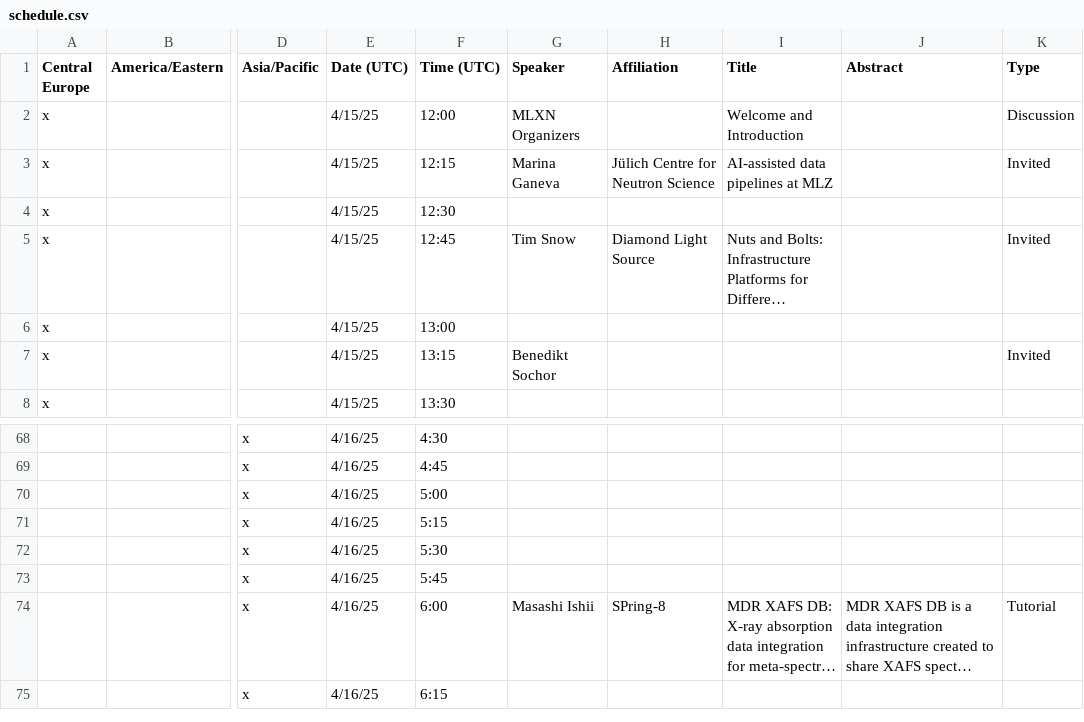
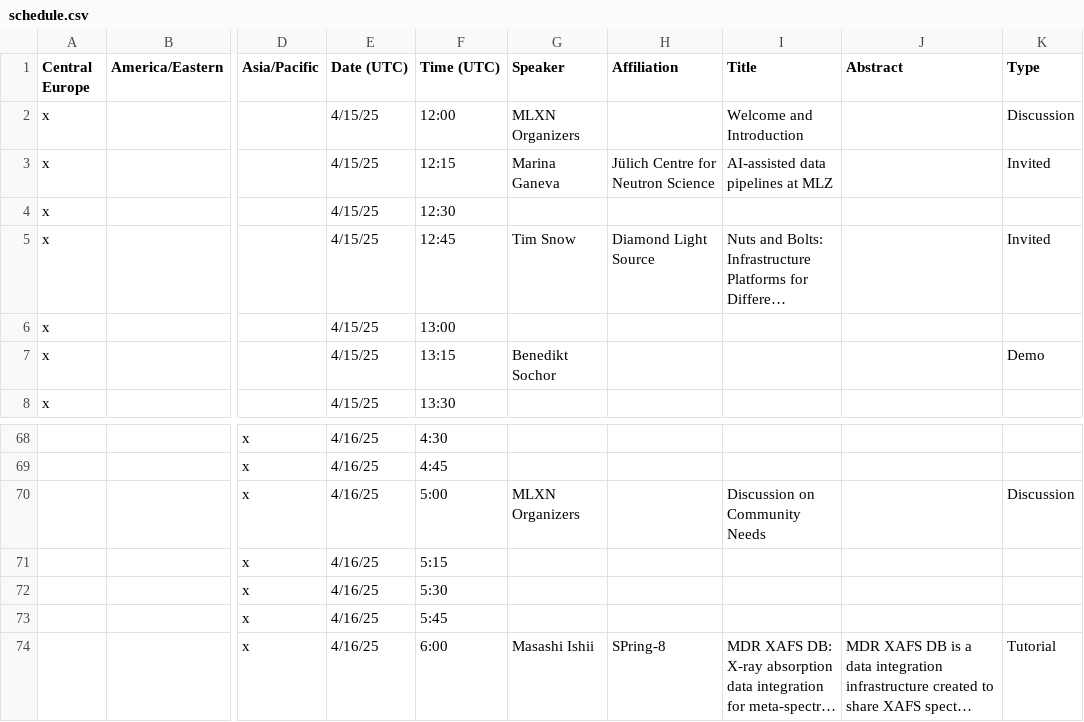
Before and after one commit to usnistgov/MLXN25, a CSV file: schedule.csv, drawn as a sheet; only a part is shown, gaps mark what is left out; the shorter side is filled out with more unchanged rows; long unchanged cells end in …; the diff names each change by its address in the sheet, - before the commit and + after, or states it on an @@ line.

Commit message:
updates schedule csv

```diff
--- a/schedule.csv
+++ b/schedule.csv
-K7 (Type): Invited
+K7 (Type): Demo
-G70 (Speaker): (empty)
+G70 (Speaker): MLXN Organizers
-I70 (Title): (empty)
+I70 (Title): Discussion on Community Needs
-K70 (Type): (empty)
+K70 (Type): Discussion
```
